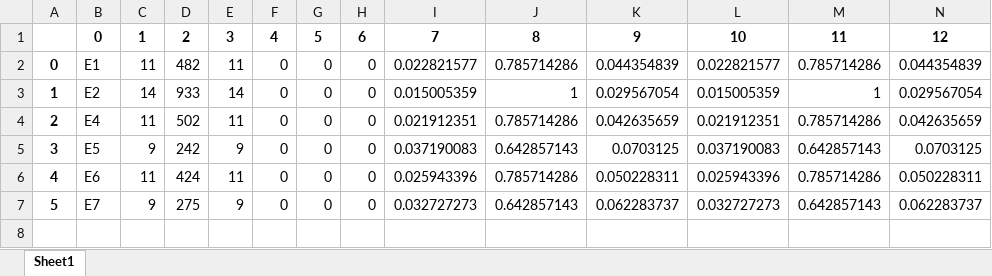
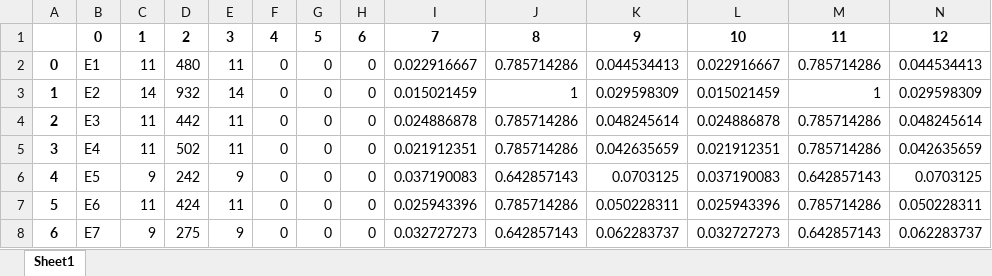
Before and after one commit to gems-uff/hybrid-strategies, an Excel workbook: experiments/experiment_3/notebooks/estrategias.xlsx, sheet Sheet1, drawn as a sheet; values as stored, in another font and other column widths than the file's, no borders; addresses are those after the commit; the diff names each change by its address in the sheet, - before the commit and + after, or states it on an @@ line.

Commit message:
ajustes nos 3 notebooks

```diff
--- a/experiments/experiment_3/notebooks/estrategias.xlsx (sheet Sheet1)
+++ b/experiments/experiment_3/notebooks/estrategias.xlsx (sheet Sheet1)
-D2: 482
+D2: 480
-I2: 0.022821577
+I2: 0.022916667
-K2: 0.044354839
+K2: 0.044534413
-L2: 0.022821577
+L2: 0.022916667
-N2: 0.044354839
+N2: 0.044534413
-D3: 933
+D3: 932
-I3: 0.015005359
+I3: 0.015021459
-K3: 0.029567054
+K3: 0.029598309
-L3: 0.015005359
+L3: 0.015021459
-N3: 0.029567054
+N3: 0.029598309
+row 4: 2 | E3 | 11 | 442 | 11 | 0 | 0 | 0 | 0.024886878 | 0.785714286 | 0.048245614 | 0.024886878 | 0.785714286 | 0.048245614
@@ column A renumbered from row 5 down @@
```
Also changed, not shown: experiments/experiment_1/notebooks/estrategias.xlsx, experiments/experiment_2/notebooks/estrategias.xlsx, 3 other files.
